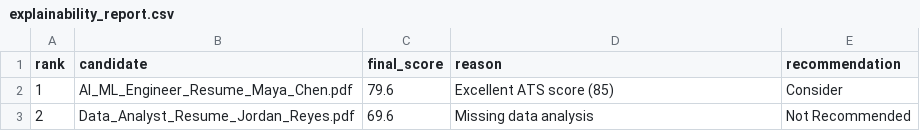
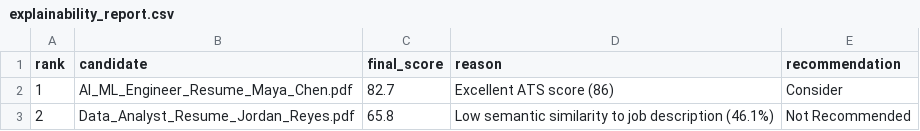
Before and after one commit to Momina29311/ai-resume-screening-system, a CSV file: outputs/explainability_report.csv, drawn as a sheet.

```diff
--- a/outputs/explainability_report.csv
+++ b/outputs/explainability_report.csv
@@ -1,3 +1,3 @@
 rank,candidate,final_score,reason,recommendation
-1,AI_ML_Engineer_Resume_Maya_Chen.pdf,79.6,Excellent ATS score (85),Consider
-2,Data_Analyst_Resume_Jordan_Reyes.pdf,69.6,Missing data analysis,Not Recommended
+1,AI_ML_Engineer_Resume_Maya_Chen.pdf,82.7,Excellent ATS score (86),Consider
+2,Data_Analyst_Resume_Jordan_Reyes.pdf,65.8,Low semantic similarity to job description (46.1%),Not Recommended
```
Also changed, not shown: outputs/ranking_results.csv, 3 other files.
